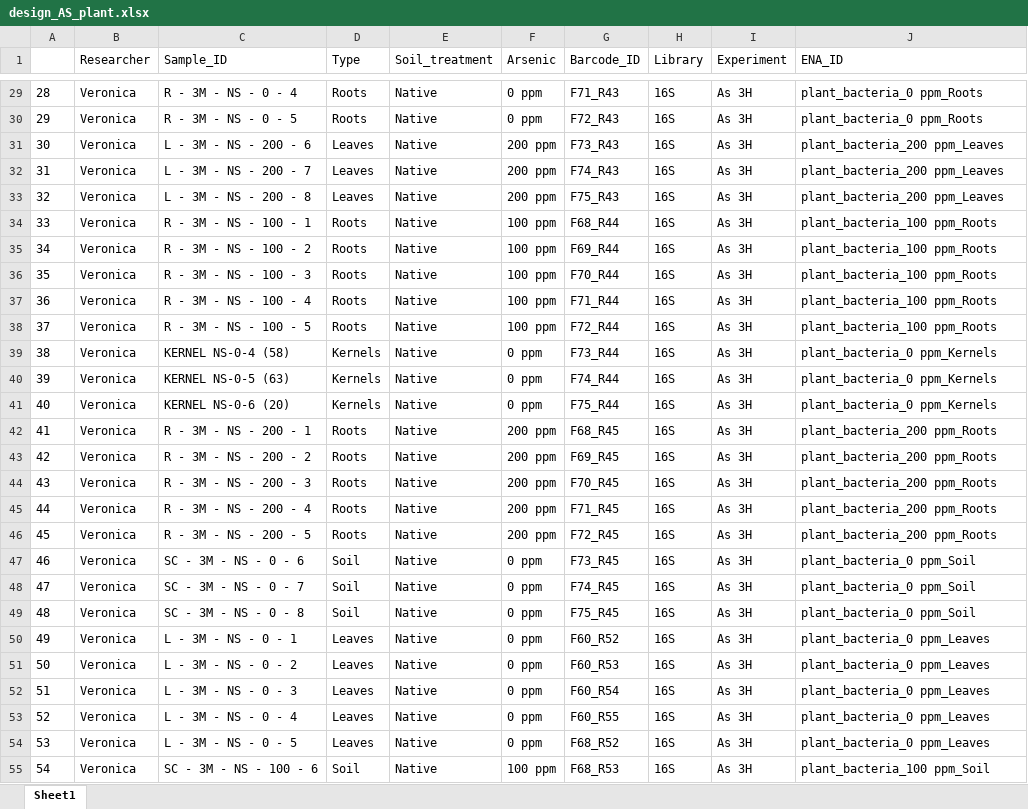
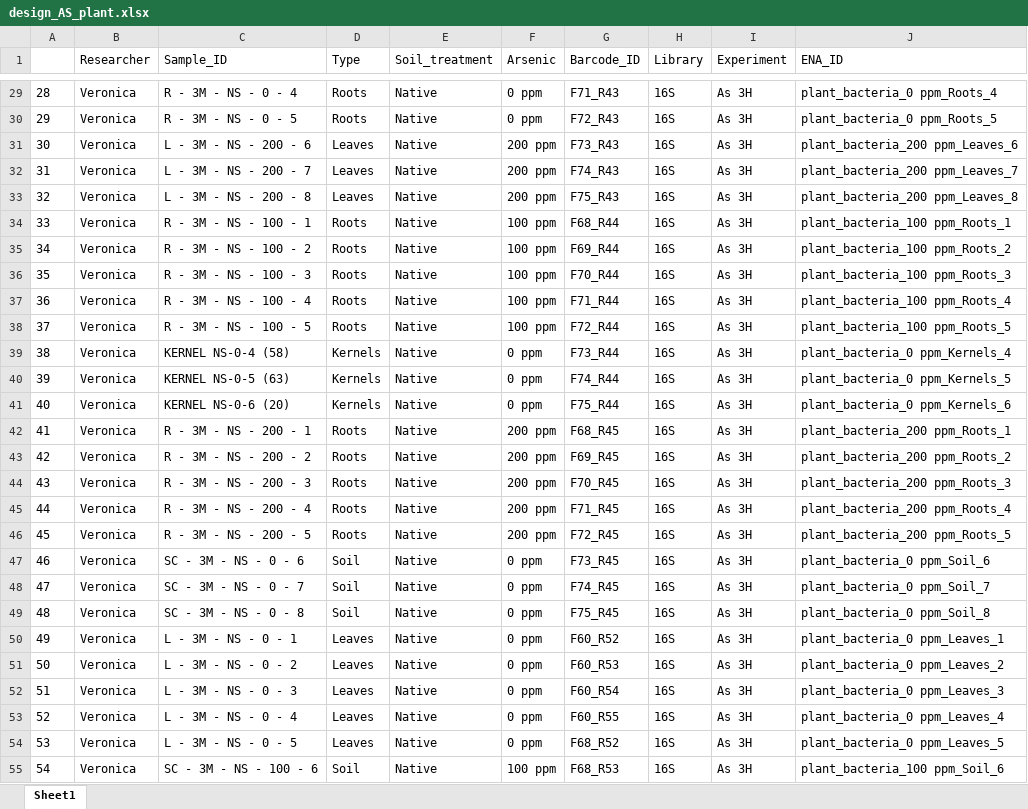
Before and after one commit to PMI-Basel/Guan-Caggia_et_al_Arsenic, an Excel workbook: 1_metafiles/design_AS_plant.xlsx, sheet Sheet1, drawn as a sheet; only a part is shown, gaps mark what is left out; values as stored, in another font and other column widths than the file's, no borders; the diff covers the shown part only; the diff names each change by its address in the sheet, - before the commit and + after, or states it on an @@ line.

```diff
--- a/1_metafiles/design_AS_plant.xlsx (sheet Sheet1)
+++ b/1_metafiles/design_AS_plant.xlsx (sheet Sheet1)
-J29 (ENA_ID): plant_bacteria_0 ppm_Roots
+J29 (ENA_ID): plant_bacteria_0 ppm_Roots_4
-J30 (ENA_ID): plant_bacteria_0 ppm_Roots
+J30 (ENA_ID): plant_bacteria_0 ppm_Roots_5
-J31 (ENA_ID): plant_bacteria_200 ppm_Leaves
+J31 (ENA_ID): plant_bacteria_200 ppm_Leaves_6
-J32 (ENA_ID): plant_bacteria_200 ppm_Leaves
+J32 (ENA_ID): plant_bacteria_200 ppm_Leaves_7
-J33 (ENA_ID): plant_bacteria_200 ppm_Leaves
+J33 (ENA_ID): plant_bacteria_200 ppm_Leaves_8
-J34 (ENA_ID): plant_bacteria_100 ppm_Roots
+J34 (ENA_ID): plant_bacteria_100 ppm_Roots_1
-J35 (ENA_ID): plant_bacteria_100 ppm_Roots
+J35 (ENA_ID): plant_bacteria_100 ppm_Roots_2
-J36 (ENA_ID): plant_bacteria_100 ppm_Roots
+J36 (ENA_ID): plant_bacteria_100 ppm_Roots_3
-J37 (ENA_ID): plant_bacteria_100 ppm_Roots
+J37 (ENA_ID): plant_bacteria_100 ppm_Roots_4
-J38 (ENA_ID): plant_bacteria_100 ppm_Roots
+J38 (ENA_ID): plant_bacteria_100 ppm_Roots_5
-J39 (ENA_ID): plant_bacteria_0 ppm_Kernels
+J39 (ENA_ID): plant_bacteria_0 ppm_Kernels_4
-J40 (ENA_ID): plant_bacteria_0 ppm_Kernels
+J40 (ENA_ID): plant_bacteria_0 ppm_Kernels_5
-J41 (ENA_ID): plant_bacteria_0 ppm_Kernels
+J41 (ENA_ID): plant_bacteria_0 ppm_Kernels_6
-J42 (ENA_ID): plant_bacteria_200 ppm_Roots
+J42 (ENA_ID): plant_bacteria_200 ppm_Roots_1
-J43 (ENA_ID): plant_bacteria_200 ppm_Roots
+J43 (ENA_ID): plant_bacteria_200 ppm_Roots_2
-J44 (ENA_ID): plant_bacteria_200 ppm_Roots
+J44 (ENA_ID): plant_bacteria_200 ppm_Roots_3
-J45 (ENA_ID): plant_bacteria_200 ppm_Roots
+J45 (ENA_ID): plant_bacteria_200 ppm_Roots_4
-J46 (ENA_ID): plant_bacteria_200 ppm_Roots
+J46 (ENA_ID): plant_bacteria_200 ppm_Roots_5
-J47 (ENA_ID): plant_bacteria_0 ppm_Soil
+J47 (ENA_ID): plant_bacteria_0 ppm_Soil_6
-J48 (ENA_ID): plant_bacteria_0 ppm_Soil
+J48 (ENA_ID): plant_bacteria_0 ppm_Soil_7
-J49 (ENA_ID): plant_bacteria_0 ppm_Soil
+J49 (ENA_ID): plant_bacteria_0 ppm_Soil_8
-J50 (ENA_ID): plant_bacteria_0 ppm_Leaves
+J50 (ENA_ID): plant_bacteria_0 ppm_Leaves_1
-J51 (ENA_ID): plant_bacteria_0 ppm_Leaves
+J51 (ENA_ID): plant_bacteria_0 ppm_Leaves_2
-J52 (ENA_ID): plant_bacteria_0 ppm_Leaves
+J52 (ENA_ID): plant_bacteria_0 ppm_Leaves_3
-J53 (ENA_ID): plant_bacteria_0 ppm_Leaves
+J53 (ENA_ID): plant_bacteria_0 ppm_Leaves_4
-J54 (ENA_ID): plant_bacteria_0 ppm_Leaves
+J54 (ENA_ID): plant_bacteria_0 ppm_Leaves_5
-J55 (ENA_ID): plant_bacteria_100 ppm_Soil
+J55 (ENA_ID): plant_bacteria_100 ppm_Soil_6
```
Also changed, not shown: 151 edited cells elsewhere in this sheet, 1_metafiles/design_AS_soil.xlsx.
